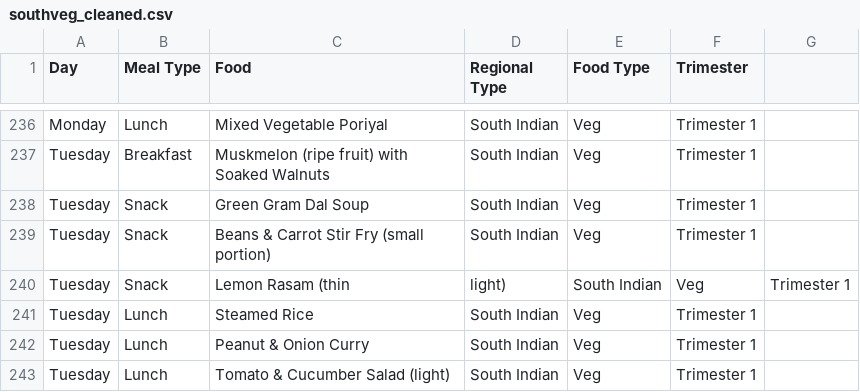
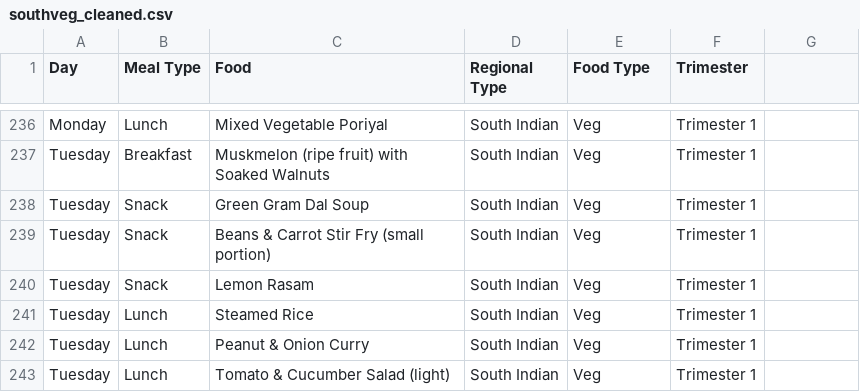
Before and after one commit to BTL5010TEJA/iproject, a CSV file: ishuproject-main (1)/ishuproject-main/data/data_1/southveg_cleaned.csv, drawn as a sheet; only a part is shown, gaps mark what is left out.

Commit message:
Update southveg_cleaned.csv

```diff
--- a/ishuproject-main (1)/ishuproject-main/data/data_1/southveg_cleaned.csv
+++ b/ishuproject-main (1)/ishuproject-main/data/data_1/southveg_cleaned.csv
@@ -239,3 +239,3 @@ Tuesday,Snack,Green Gram Dal Soup,South Indian,Veg,Trimester 1
 Tuesday,Snack,Beans & Carrot Stir Fry (small portion),South Indian,Veg,Trimester 1
-Tuesday,Snack,Lemon Rasam (thin, light),South Indian,Veg,Trimester 1
+Tuesday,Snack,Lemon Rasam,South Indian,Veg,Trimester 1
 Tuesday,Lunch,Steamed Rice,South Indian,Veg,Trimester 1
```
